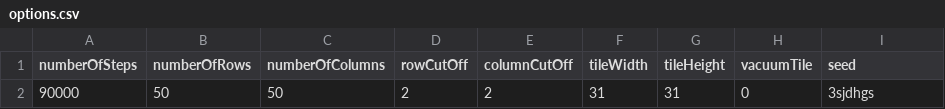
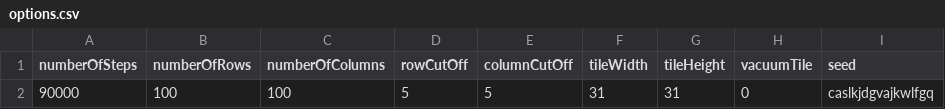
Before and after one commit to danielbarter/fusion, a CSV file: tiles/superVec/options.csv, drawn as a sheet.

Commit message:
..

```diff
--- a/tiles/superVec/options.csv
+++ b/tiles/superVec/options.csv
@@ -1,2 +1,2 @@
 numberOfSteps,numberOfRows,numberOfColumns,rowCutOff,columnCutOff,tileWidth,tileHeight,vacuumTile,seed
-90000        ,50          ,50             ,2        ,2           ,31       ,31        ,0         ,3sjdhgs
+90000        ,100         ,100            ,5        ,5           ,31       ,31        ,0         ,caslkjdgvajkwlfgq
```
